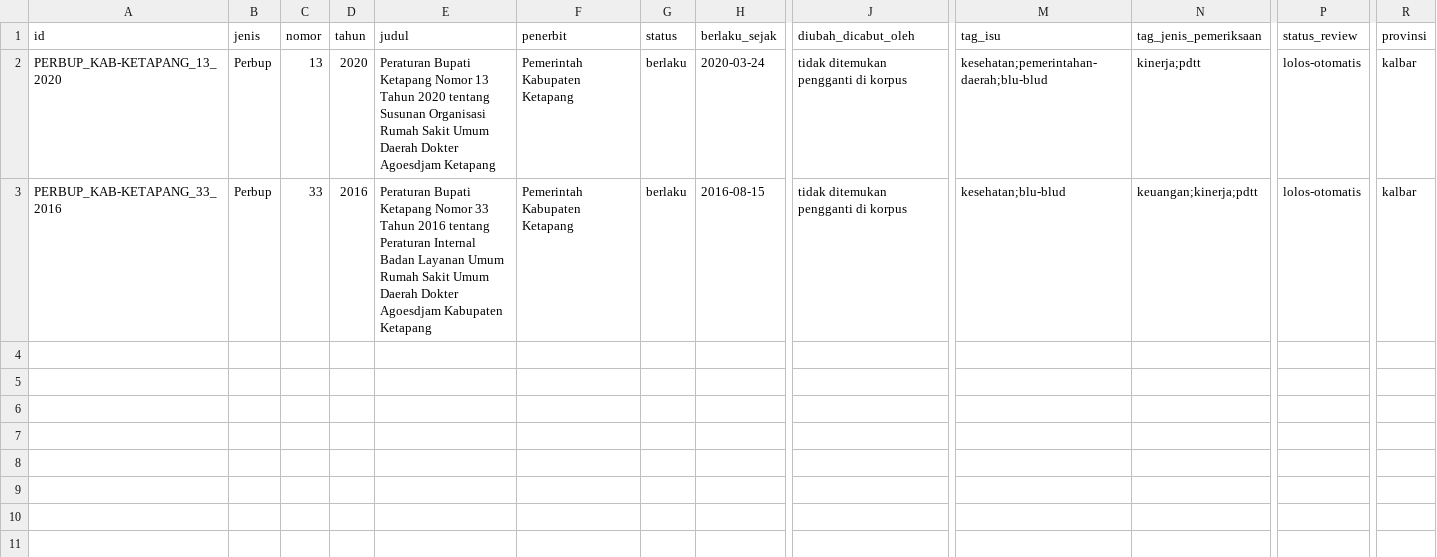
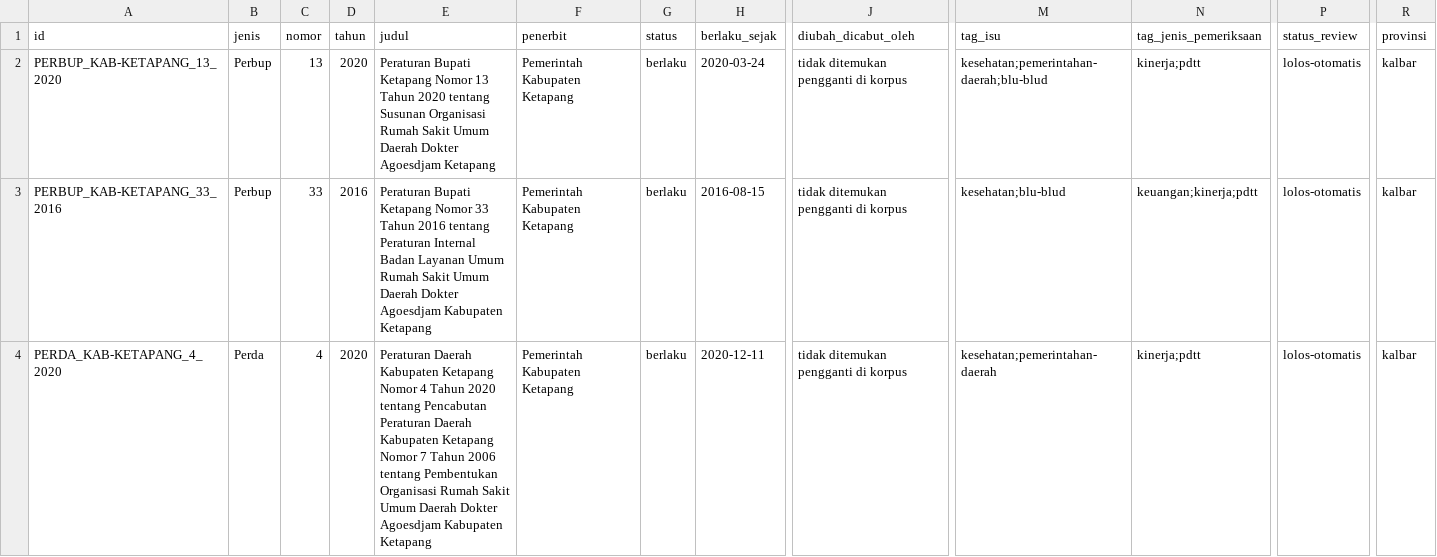
Before and after one commit to primaditra/korpus-daerah, a CSV file: katalog.csv, drawn as a sheet; only a part is shown, gaps mark what is left out; rows hold the shown columns only; the diff names each change by its address in the sheet, - before the commit and + after, or states it on an @@ line.

```diff
--- a/katalog.csv
+++ b/katalog.csv
+row 4: PERDA_KAB-KETAPANG_4_2020 | Perda | 4 | 2020 | Peraturan Daerah Kabupaten Ketapang Nomor 4 Tahun 2020 tentang Pencabutan Peraturan Daerah Kabupaten Ketapang Nomor 7 Tahun 2006 tentang Pembentukan Organisasi Rumah Sakit Umum Daerah Dokter Agoesdjam Kabupaten Ketapang | Pemerintah Kabupaten Ketapang | berlaku | 2020-12-11 | tidak ditemukan pengganti di korpus | kesehatan;pemerintahan-daerah | kinerja;pdtt | lolos-otomatis | kalbar
```
Also changed, not shown: 1 other file.
